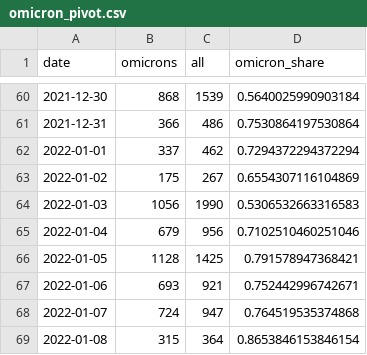
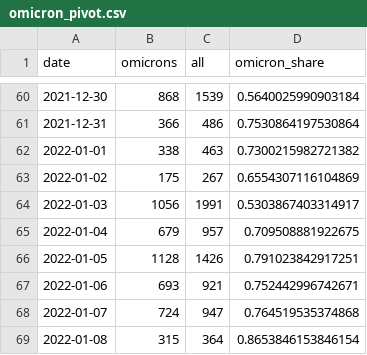
Before and after one commit to maxwimmer/omikron, a CSV file: plots/omicron_pivot.csv, drawn as a sheet; only a part is shown, gaps mark what is left out; the diff covers the shown part only.

```diff
--- a/plots/omicron_pivot.csv
+++ b/plots/omicron_pivot.csv
@@ -61,7 +61,7 @@ date,omicrons,all,omicron_share
 2021-12-31,366,486,0.7530864197530864
-2022-01-01,337,462,0.7294372294372294
+2022-01-01,338,463,0.7300215982721382
 2022-01-02,175,267,0.6554307116104869
-2022-01-03,1056,1990,0.5306532663316583
-2022-01-04,679,956,0.7102510460251046
-2022-01-05,1128,1425,0.791578947368421
+2022-01-03,1056,1991,0.5303867403314917
+2022-01-04,679,957,0.709508881922675
+2022-01-05,1128,1426,0.791023842917251
 2022-01-06,693,921,0.752442996742671
```
Also changed, not shown: 2 added rows and 62 edited cells elsewhere in this file, 2 other files.
